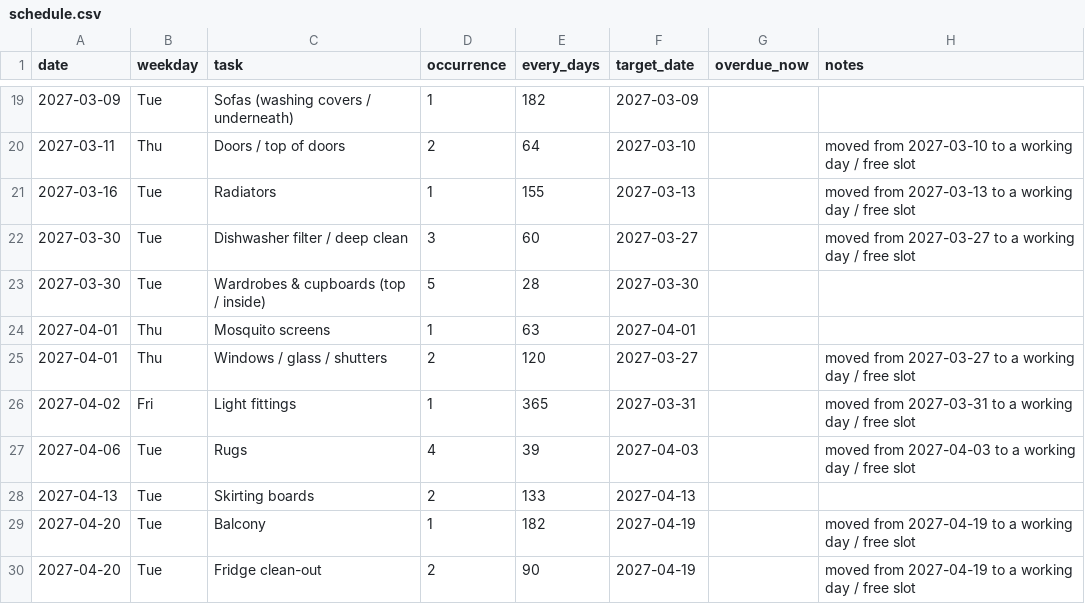
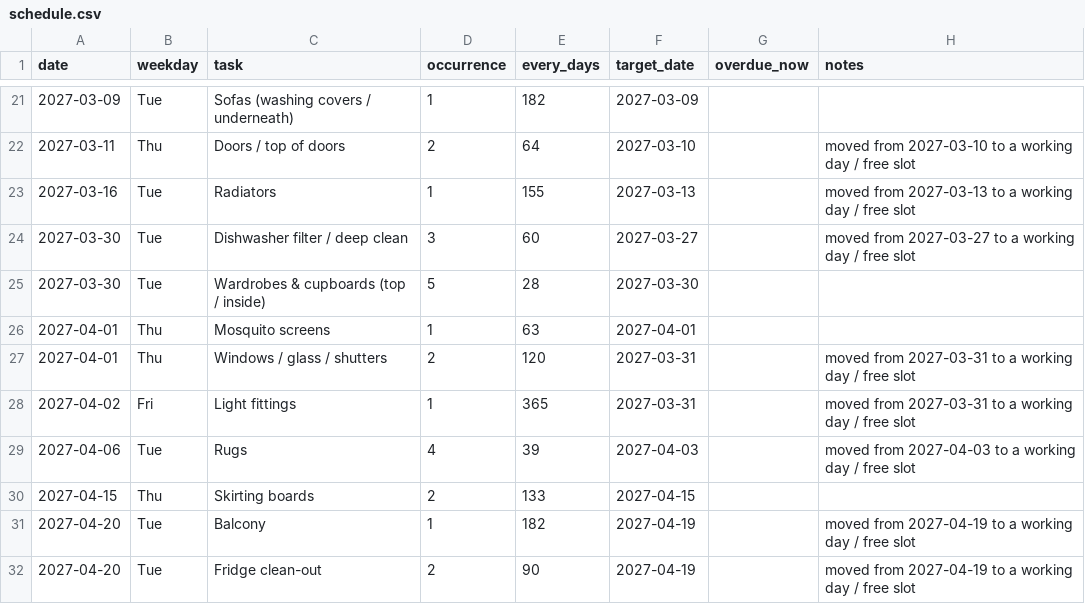
Before and after one commit to laceto/cleany, a CSV file: output/schedule.csv, drawn as a sheet; only a part is shown, gaps mark what is left out; the diff covers the shown part only.

```diff
--- a/output/schedule.csv
+++ b/output/schedule.csv
@@ -24,6 +26,6 @@ date,weekday,task,occurrence,every_days,target_date,overdue_now,notes
 2027-04-01,Thu,Mosquito screens,1,63,2027-04-01,,
-2027-04-01,Thu,Windows / glass / shutters,2,120,2027-03-27,,moved from 2027-03-27 to a working day / free slot
+2027-04-01,Thu,Windows / glass / shutters,2,120,2027-03-31,,moved from 2027-03-31 to a working day / free slot
 2027-04-02,Fri,Light fittings,1,365,2027-03-31,,moved from 2027-03-31 to a working day / free slot
 2027-04-06,Tue,Rugs,4,39,2027-04-03,,moved from 2027-04-03 to a working day / free slot
-2027-04-13,Tue,Skirting boards,2,133,2027-04-13,,
+2027-04-15,Thu,Skirting boards,2,133,2027-04-15,,
 2027-04-20,Tue,Balcony,1,182,2027-04-19,,moved from 2027-04-19 to a working day / free slot
```
Also changed, not shown: 9 added rows and 25 edited cells elsewhere in this file, output/schedule_cadences.csv, 6 other files.
